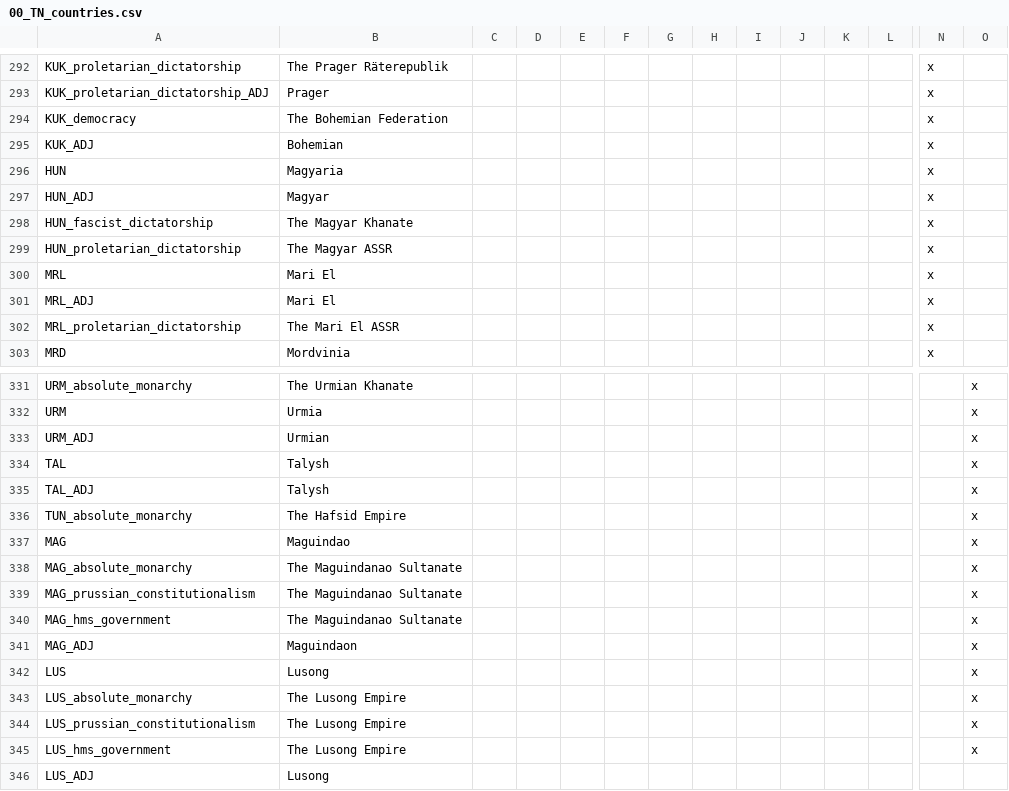
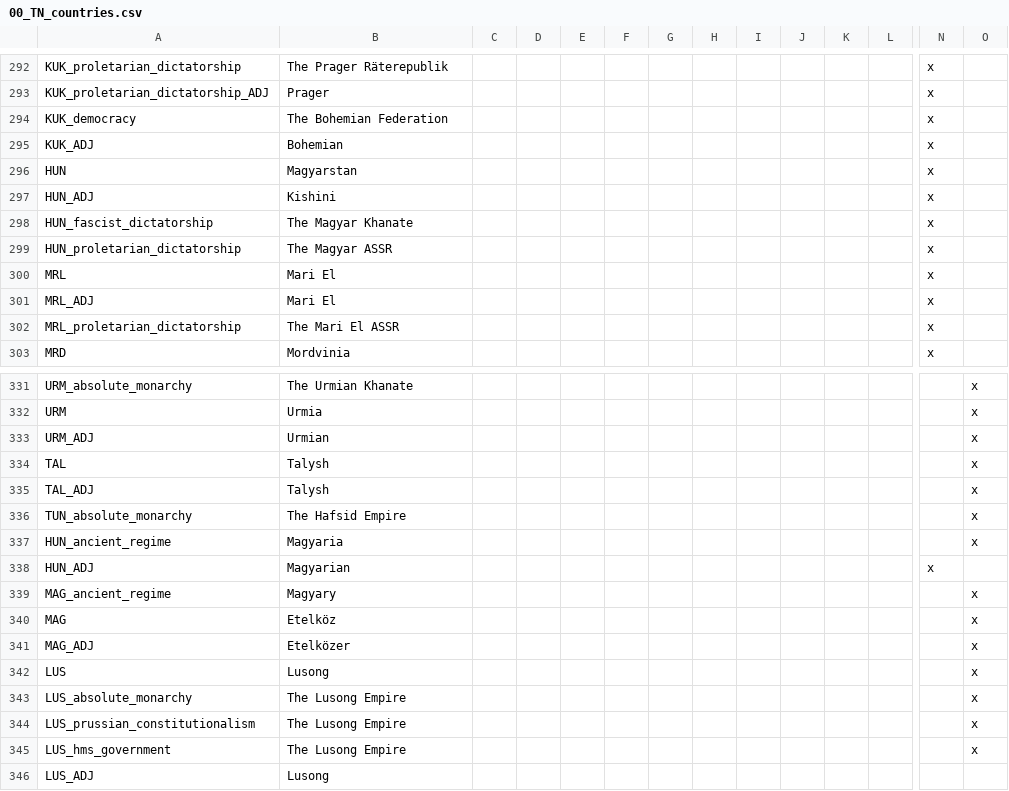
Before and after one commit to TerraNovaVictoria/TerraNova, a CSV file: localisation/00_TN_countries.csv, drawn as a sheet; only a part is shown, gaps mark what is left out; removed rows and columns are numbered as before the commit, all else as after; rows hold the shown columns only; the diff names each change by its address in the sheet, - before the commit and + after, or states it on an @@ line.

Commit message:
magyar mig

```diff
--- a/localisation/00_TN_countries.csv
+++ b/localisation/00_TN_countries.csv
-B296: Magyaria
+B296: Magyarstan
-B297: Magyar
+B297: Kishini
+row 337: HUN_ancient_regime | Magyaria |  |  |  |  |  |  |  |  |  |  |  | x
+row 338: HUN_ADJ | Magyarian |  |  |  |  |  |  |  |  |  |  | x
+row 339: MAG_ancient_regime | Magyary |  |  |  |  |  |  |  |  |  |  |  | x
-B340: Maguindao
+B340: Etelköz
-row 338: MAG_absolute_monarchy | The Maguindanao Sultanate |  |  |  |  |  |  |  |  |  |  |  | x
-row 339: MAG_prussian_constitutionalism | The Maguindanao Sultanate |  |  |  |  |  |  |  |  |  |  |  | x
-row 340: MAG_hms_government | The Maguindanao Sultanate |  |  |  |  |  |  |  |  |  |  |  | x
-B341: Maguindaon
+B341: Etelközer
```
Also changed, not shown: 14 other files.
